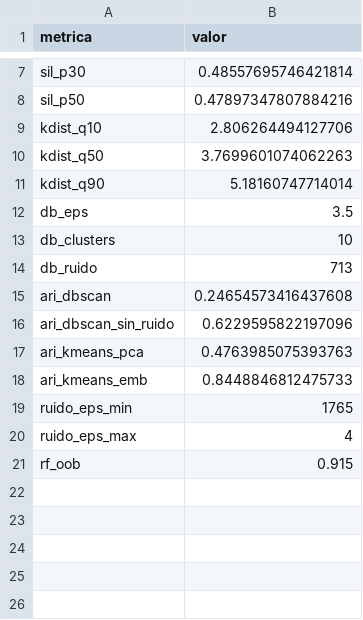
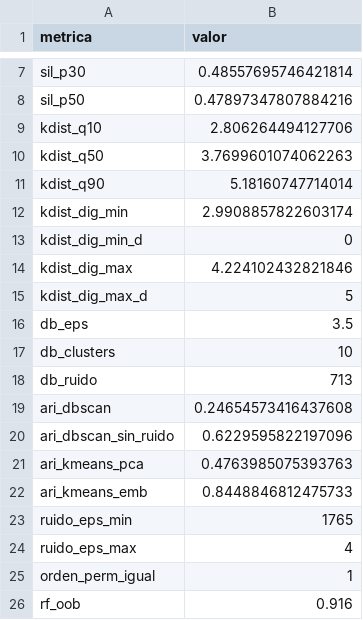
Before and after one commit to rodriguezandresed/examen-dma-2026, a CSV file: codigo/resultados/e7/metricas.csv, drawn as a sheet; only a part is shown, gaps mark what is left out.

```diff
--- a/codigo/resultados/e7/metricas.csv
+++ b/codigo/resultados/e7/metricas.csv
@@ -11,2 +11,6 @@ kdist_q50,3.7699601074062263
 kdist_q90,5.18160747714014
+kdist_dig_min,2.9908857822603174
+kdist_dig_min_d,0
+kdist_dig_max,4.224102432821846
+kdist_dig_max_d,5
 db_eps,3.5
@@ -20,2 +24,3 @@ ruido_eps_min,1765
 ruido_eps_max,4
-rf_oob,0.915
+orden_perm_igual,1
+rf_oob,0.916
```
Also changed, not shown: 5 other files.
